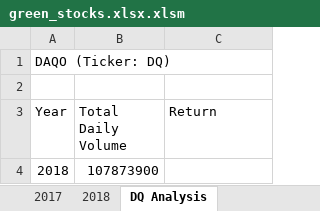
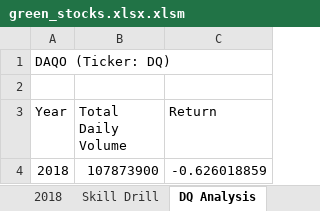
Before and after one commit to armyofkittens/stock-analysis, an Excel workbook: green_stocks.xlsx.xlsm, sheet DQ Analysis, drawn as a sheet; values as stored, in another font and other column widths than the file's, no borders; the diff names each change by its address in the sheet, - before the commit and + after, or states it on an @@ line.

```diff
--- a/green_stocks.xlsx.xlsm (sheet DQ Analysis)
+++ b/green_stocks.xlsx.xlsm (sheet DQ Analysis)
+sheet tab: Skill Drill
-C4 (Return): (empty)
+C4 (Return): -0.626018859
```
Also changed, not shown: other sheet tabs.
